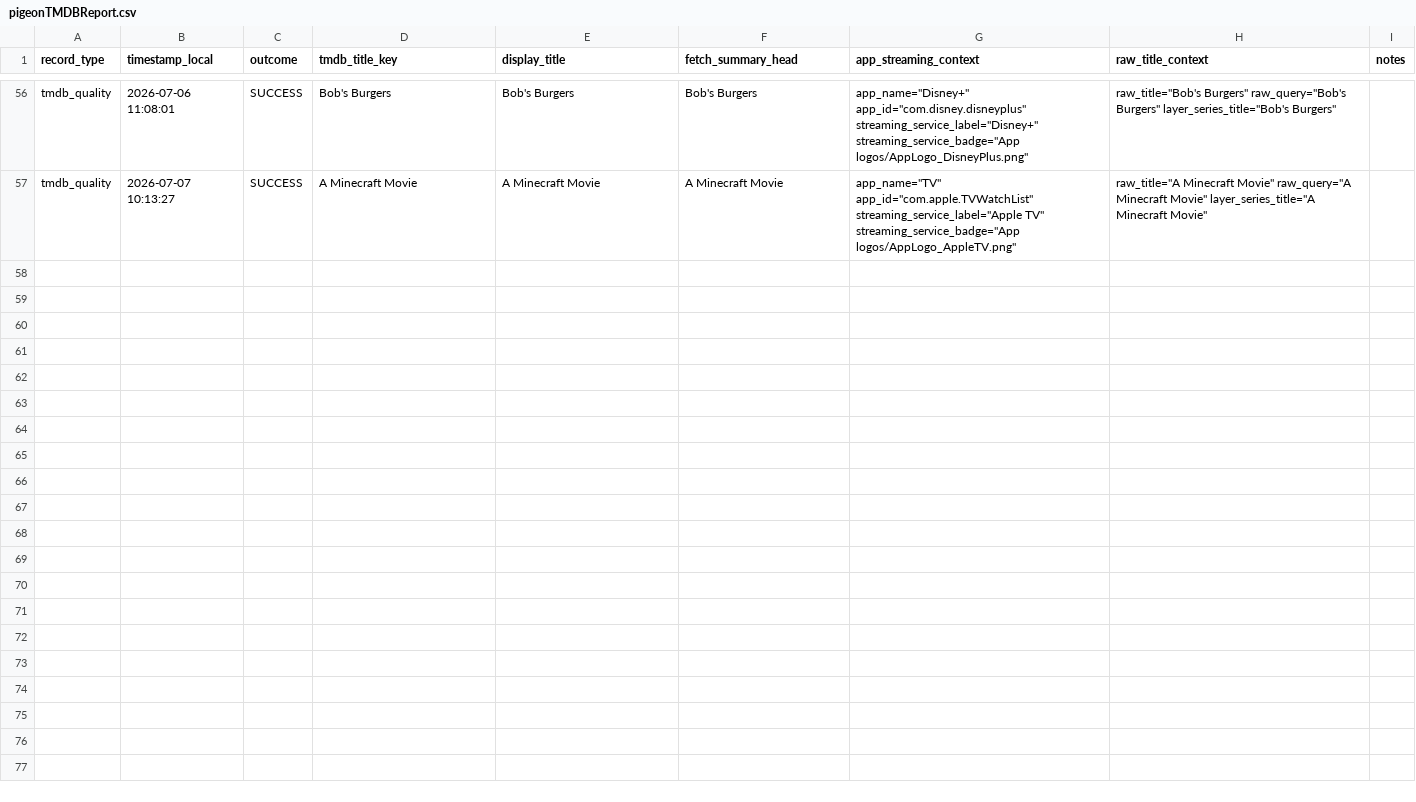
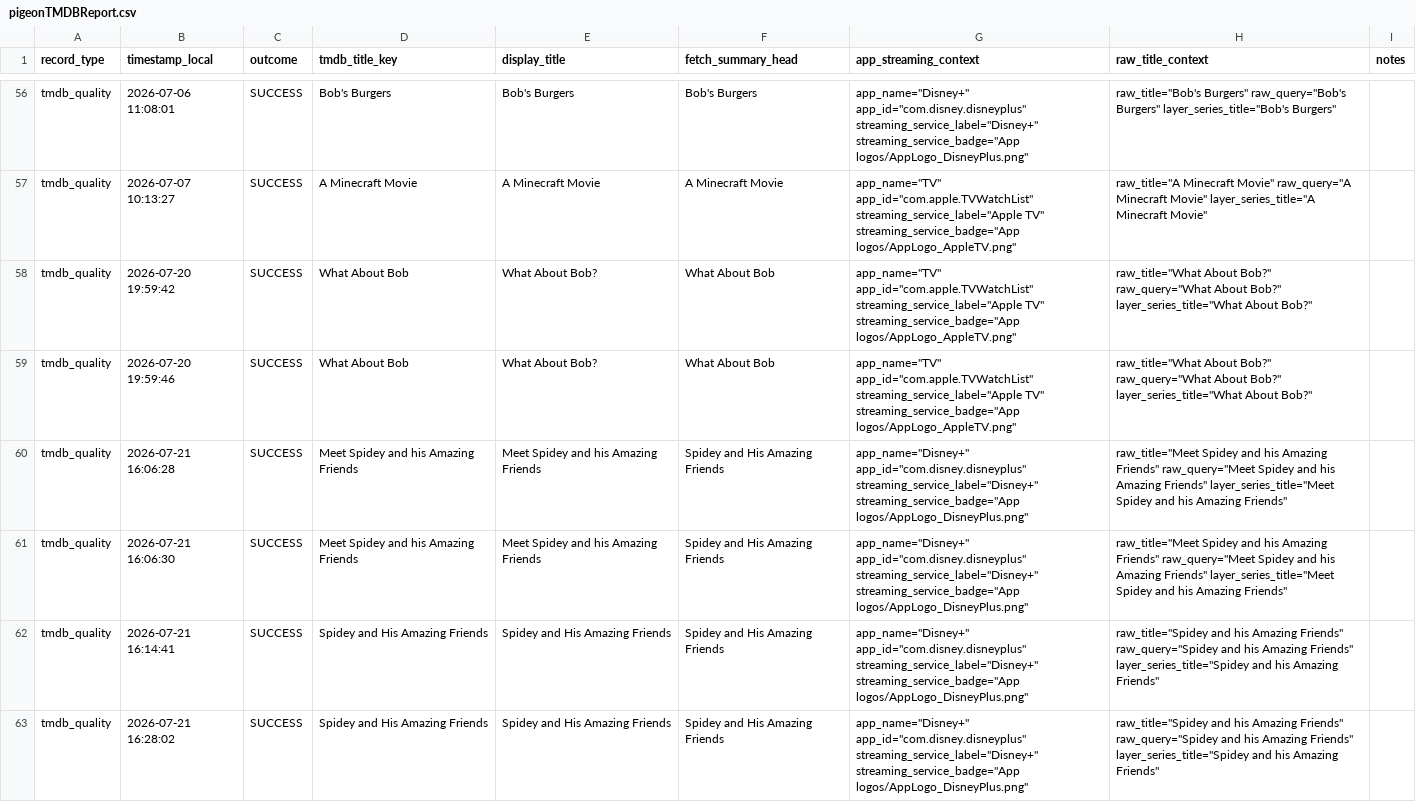
Before and after one commit to jasonhenle/pigeon_0.7.x, a CSV file: pigeonReport/pigeonTMDBReport.csv, drawn as a sheet; only a part is shown, gaps mark what is left out; the diff covers the shown part only.

```diff
--- a/pigeonReport/pigeonTMDBReport.csv
+++ b/pigeonReport/pigeonTMDBReport.csv
@@ -57 +57,7 @@ tmdb_quality,2026-07-06 11:08:01,SUCCESS,Bob's Burgers,Bob's Burgers,Bob's Burge
 tmdb_quality,2026-07-07 10:13:27,SUCCESS,A Minecraft Movie,A Minecraft Movie,A Minecraft Movie,"app_name=""TV"" app_id=""com.apple.TVWatchList"" streaming_service_label=""Apple TV"" streaming_service_badge=""App logos/AppLogo_AppleTV.png""","raw_title=""A Minecraft Movie"" raw_query=""A Minecraft Movie"" layer_series_title=""A Minecraft Movie""",
+tmdb_quality,2026-07-20 19:59:42,SUCCESS,What About Bob,What About Bob?,What About Bob,"app_name=""TV"" app_id=""com.apple.TVWatchList"" streaming_service_label=""Apple TV"" streaming_service_badge=""App logos/AppLogo_AppleTV.png""","raw_title=""What About Bob?"" raw_query=""What About Bob?"" layer_series_title=""What About Bob?""",
+tmdb_quality,2026-07-20 19:59:46,SUCCESS,What About Bob,What About Bob?,What About Bob,"app_name=""TV"" app_id=""com.apple.TVWatchList"" streaming_service_label=""Apple TV"" streaming_service_badge=""App logos/AppLogo_AppleTV.png""","raw_title=""What About Bob?"" raw_query=""What About Bob?"" layer_series_title=""What About Bob?""",
+tmdb_quality,2026-07-21 16:06:28,SUCCESS,Meet Spidey and his Amazing Friends,Meet Spidey and his Amazing Friends,Spidey and His Amazing Friends,"app_name=""Disney+"" app_id=""com.disney.disneyplus"" streaming_service_label=""Disney+"" streaming_service_badge=""App logos/AppLogo_DisneyPlus.png""","raw_title=""Meet Spidey and his Amazing Friends"" raw_query=""Meet Spidey and his Amazing Friends"" layer_series_title=""Meet Spidey and his Amazing Friends""",
+tmdb_quality,2026-07-21 16:06:30,SUCCESS,Meet Spidey and his Amazing Friends,Meet Spidey and his Amazing Friends,Spidey and His Amazing Friends,"app_name=""Disney+"" app_id=""com.disney.disneyplus"" streaming_service_label=""Disney+"" streaming_service_badge=""App logos/AppLogo_DisneyPlus.png""","raw_title=""Meet Spidey and his Amazing Friends"" raw_query=""Meet Spidey and his Amazing Friends"" layer_series_title=""Meet Spidey and his Amazing Friends""",
+tmdb_quality,2026-07-21 16:14:41,SUCCESS,Spidey and His Amazing Friends,Spidey and His Amazing Friends,Spidey and His Amazing Friends,"app_name=""Disney+"" app_id=""com.disney.disneyplus"" streaming_service_label=""Disney+"" streaming_service_badge=""App logos/AppLogo_DisneyPlus.png""","raw_title=""Spidey and his Amazing Friends"" raw_query=""Spidey and his Amazing Friends"" layer_series_title=""Spidey and his Amazing Friends""",
+tmdb_quality,2026-07-21 16:28:02,SUCCESS,Spidey and His Amazing Friends,Spidey and His Amazing Friends,Spidey and His Amazing Friends,"app_name=""Disney+"" app_id=""com.disney.disneyplus"" streaming_service_label=""Disney+"" streaming_service_badge=""App logos/AppLogo_DisneyPlus.png""","raw_title=""Spidey and his Amazing Friends"" raw_query=""Spidey and his Amazing Friends"" layer_series_title=""Spidey and his Amazing Friends""",
```
Also changed, not shown: 5 added rows elsewhere in this file, 1 other file.
